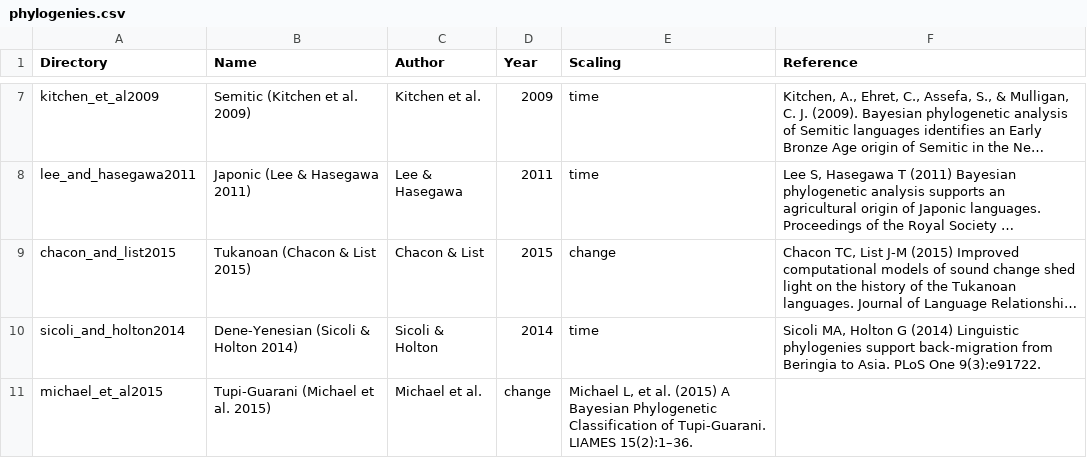
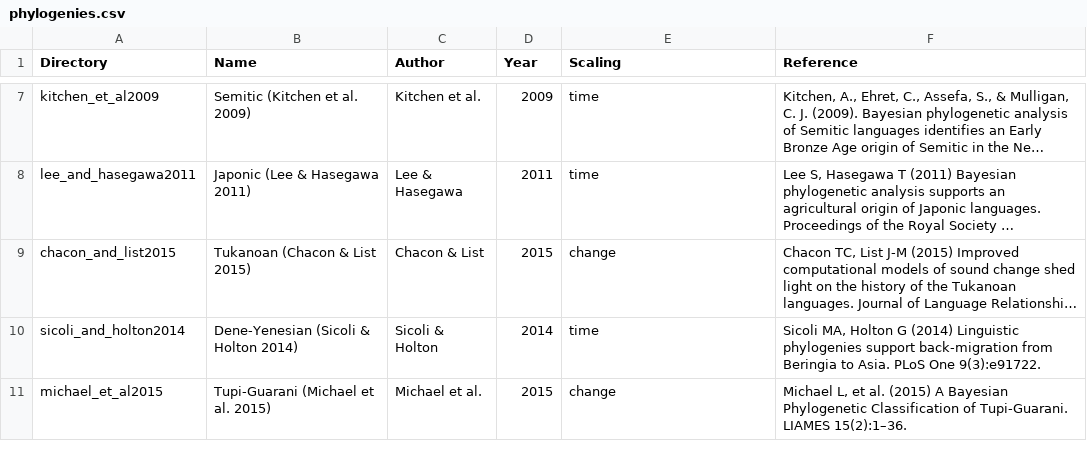
Before and after one commit to D-PLACE/dplace-data, a CSV file: phylogenies/phylogenies.csv, drawn as a sheet; only a part is shown, gaps mark what is left out; long unchanged cells end in …; the diff names each change by its address in the sheet, - before the commit and + after, or states it on an @@ line.

Commit message:
fixed csv row, by adding year

```diff
--- a/phylogenies/phylogenies.csv
+++ b/phylogenies/phylogenies.csv
-D11 (Year): change
+D11 (Year): 2015
-E11 (Scaling): Michael L, et al. (2015) A Bayesian Phylogenetic Classification of Tupi-Guarani. LIAMES 15(2):1–36.
+E11 (Scaling): change
-F11 (Reference): (empty)
+F11 (Reference): Michael L, et al. (2015) A Bayesian Phylogenetic Classification of Tupi-Guarani. LIAMES 15(2):1–36.
```
